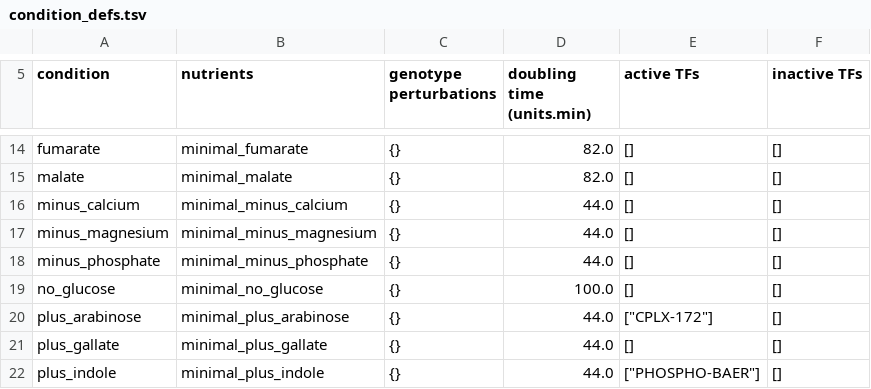
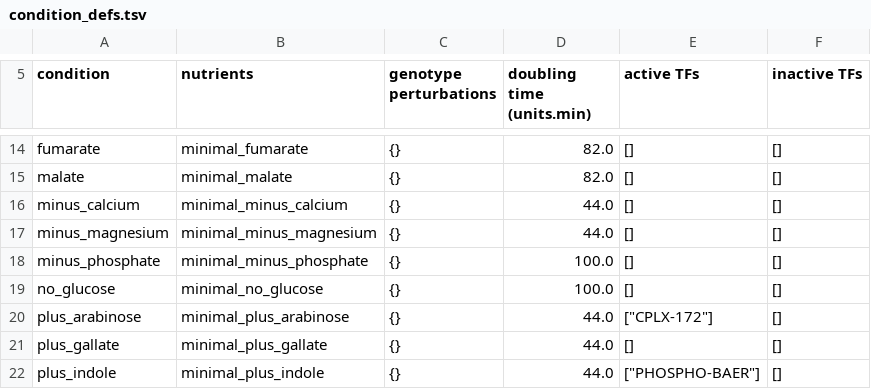
Before and after one commit to MohammedNagdi/wcEcoli, a TSV file: reconstruction/ecoli/flat/condition/condition_defs.tsv, drawn as a sheet; only a part is shown, gaps mark what is left out.

```diff
--- a/reconstruction/ecoli/flat/condition/condition_defs.tsv
+++ b/reconstruction/ecoli/flat/condition/condition_defs.tsv
@@ -17,3 +17,3 @@
 "minus_magnesium"	"minimal_minus_magnesium"	{}	44.0	[]	[]
-"minus_phosphate"	"minimal_minus_phosphate"	{}	44.0	[]	[]
+"minus_phosphate"	"minimal_minus_phosphate"	{}	100.0	[]	[]
 "no_glucose"	"minimal_no_glucose"	{}	100.0	[]	[]
```
Also changed, not shown: reconstruction/ecoli/flat/condition/timelines_def.tsv, 3 other files.
